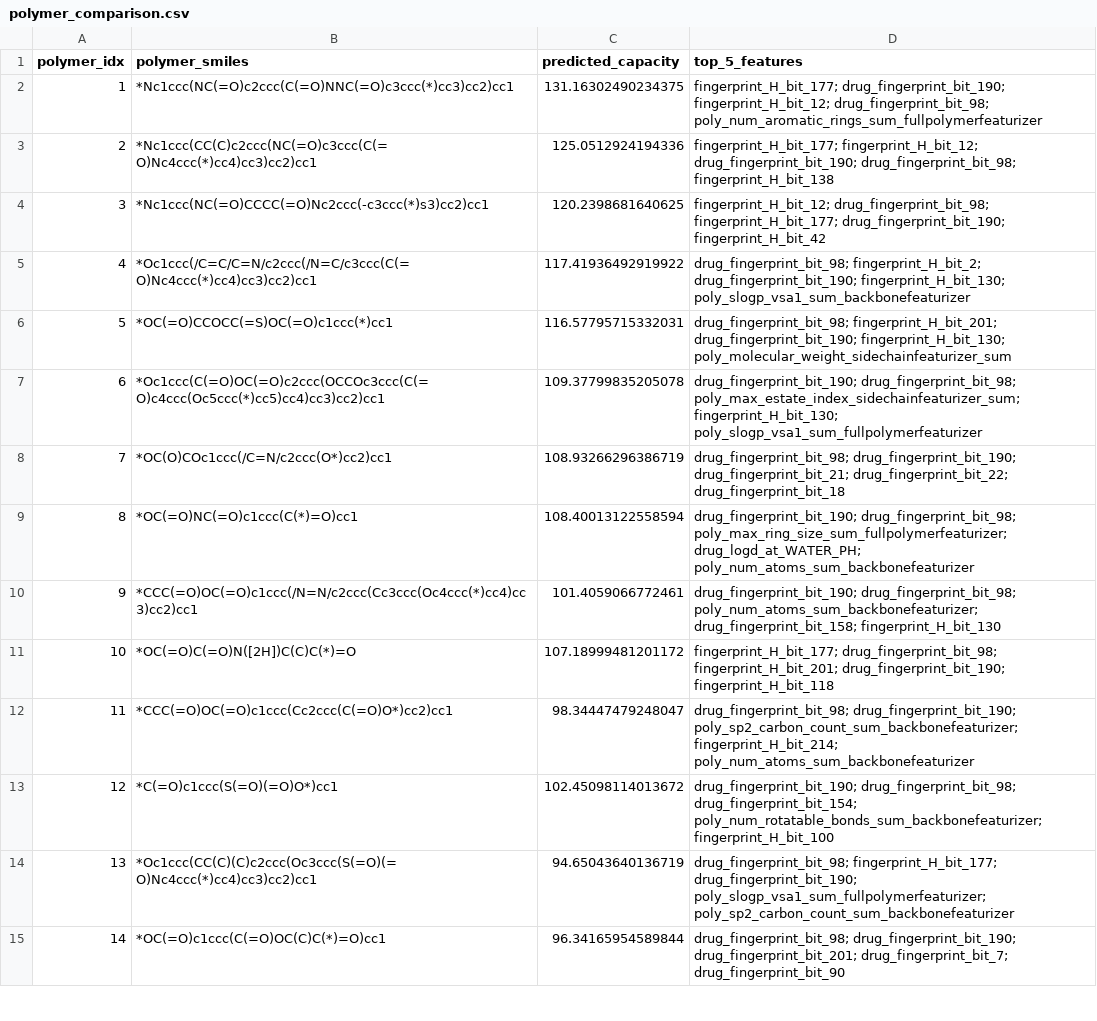
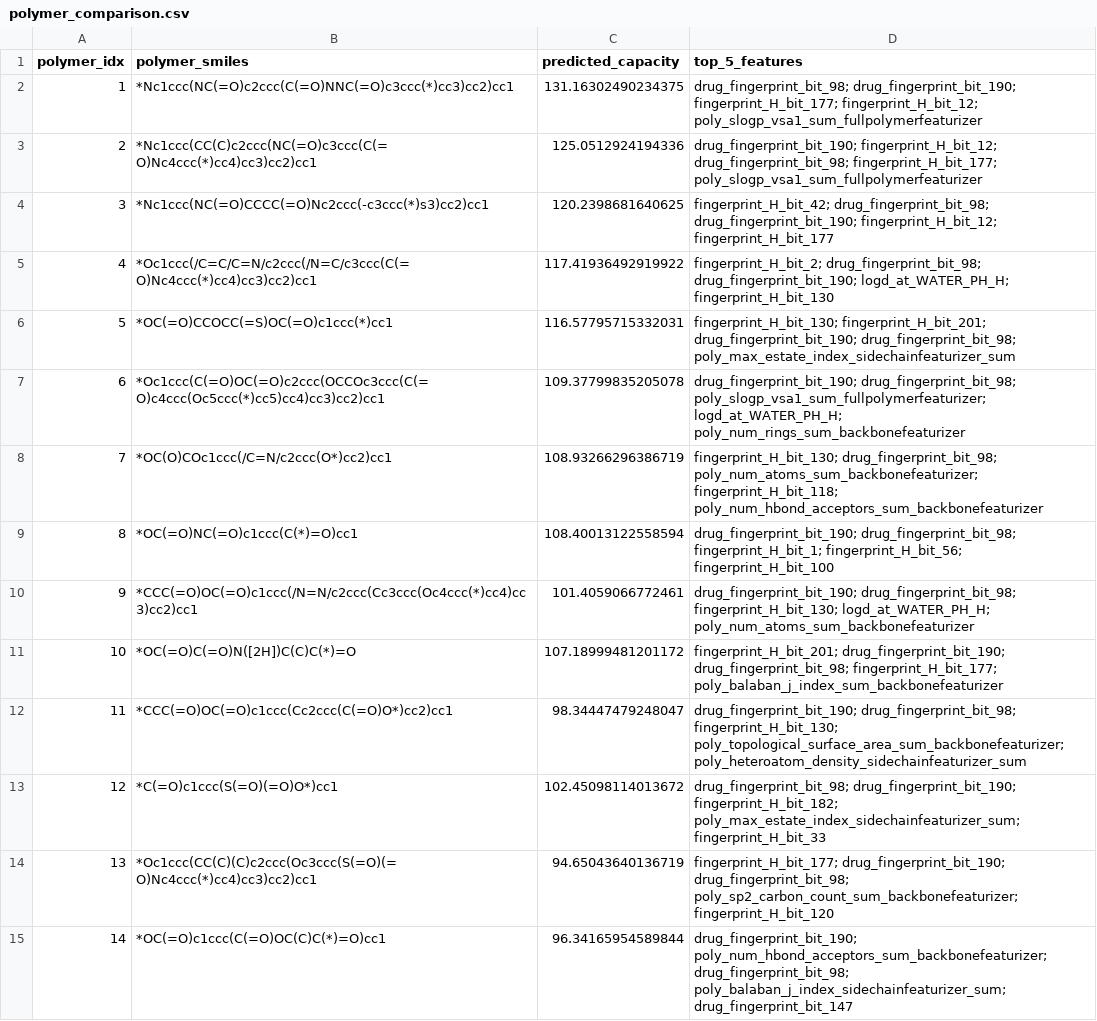
Before and after one commit to Uomocosa/lele-py-bioinformatics, a CSV file: RESULTS/explain_capacity_prediction/lisinopril/polymer_comparison.csv, drawn as a sheet; only a part is shown; the diff covers the shown part only; the diff names each change by its address in the sheet, - before the commit and + after, or states it on an @@ line.

```diff
--- a/RESULTS/explain_capacity_prediction/lisinopril/polymer_comparison.csv
+++ b/RESULTS/explain_capacity_prediction/lisinopril/polymer_comparison.csv
-D2 (top_5_features): fingerprint_H_bit_177; drug_fingerprint_bit_190; fingerprint_H_bit_12; drug_fingerprint_bit_98; poly_num_aromatic_rings_sum_fullpolymerfeaturizer
+D2 (top_5_features): drug_fingerprint_bit_98; drug_fingerprint_bit_190; fingerprint_H_bit_177; fingerprint_H_bit_12; poly_slogp_vsa1_sum_fullpolymerfeaturizer
-D3 (top_5_features): fingerprint_H_bit_177; fingerprint_H_bit_12; drug_fingerprint_bit_190; drug_fingerprint_bit_98; fingerprint_H_bit_138
+D3 (top_5_features): drug_fingerprint_bit_190; fingerprint_H_bit_12; drug_fingerprint_bit_98; fingerprint_H_bit_177; poly_slogp_vsa1_sum_fullpolymerfeaturizer
-D4 (top_5_features): fingerprint_H_bit_12; drug_fingerprint_bit_98; fingerprint_H_bit_177; drug_fingerprint_bit_190; fingerprint_H_bit_42
+D4 (top_5_features): fingerprint_H_bit_42; drug_fingerprint_bit_98; drug_fingerprint_bit_190; fingerprint_H_bit_12; fingerprint_H_bit_177
-D5 (top_5_features): drug_fingerprint_bit_98; fingerprint_H_bit_2; drug_fingerprint_bit_190; fingerprint_H_bit_130; poly_slogp_vsa1_sum_backbonefeaturizer
+D5 (top_5_features): fingerprint_H_bit_2; drug_fingerprint_bit_98; drug_fingerprint_bit_190; logd_at_WATER_PH_H; fingerprint_H_bit_130
-D6 (top_5_features): drug_fingerprint_bit_98; fingerprint_H_bit_201; drug_fingerprint_bit_190; fingerprint_H_bit_130; poly_molecular_weight_sidechainfeaturizer_sum
+D6 (top_5_features): fingerprint_H_bit_130; fingerprint_H_bit_201; drug_fingerprint_bit_190; drug_fingerprint_bit_98; poly_max_estate_index_sidechainfeaturizer_sum
-D7 (top_5_features): drug_fingerprint_bit_190; drug_fingerprint_bit_98; poly_max_estate_index_sidechainfeaturizer_sum; fingerprint_H_bit_130; poly_slogp_vsa1_sum_fullpolymerfeaturizer
+D7 (top_5_features): drug_fingerprint_bit_190; drug_fingerprint_bit_98; poly_slogp_vsa1_sum_fullpolymerfeaturizer; logd_at_WATER_PH_H; poly_num_rings_sum_backbonefeaturizer
-D8 (top_5_features): drug_fingerprint_bit_98; drug_fingerprint_bit_190; drug_fingerprint_bit_21; drug_fingerprint_bit_22; drug_fingerprint_bit_18
+D8 (top_5_features): fingerprint_H_bit_130; drug_fingerprint_bit_98; poly_num_atoms_sum_backbonefeaturizer; fingerprint_H_bit_118; poly_num_hbond_acceptors_sum_backbonefeaturizer
-D9 (top_5_features): drug_fingerprint_bit_190; drug_fingerprint_bit_98; poly_max_ring_size_sum_fullpolymerfeaturizer; drug_logd_at_WATER_PH; poly_num_atoms_sum_backbonefeaturizer
+D9 (top_5_features): drug_fingerprint_bit_190; drug_fingerprint_bit_98; fingerprint_H_bit_1; fingerprint_H_bit_56; fingerprint_H_bit_100
-D10 (top_5_features): drug_fingerprint_bit_190; drug_fingerprint_bit_98; poly_num_atoms_sum_backbonefeaturizer; drug_fingerprint_bit_158; fingerprint_H_bit_130
+D10 (top_5_features): drug_fingerprint_bit_190; drug_fingerprint_bit_98; fingerprint_H_bit_130; logd_at_WATER_PH_H; poly_num_atoms_sum_backbonefeaturizer
-D11 (top_5_features): fingerprint_H_bit_177; drug_fingerprint_bit_98; fingerprint_H_bit_201; drug_fingerprint_bit_190; fingerprint_H_bit_118
+D11 (top_5_features): fingerprint_H_bit_201; drug_fingerprint_bit_190; drug_fingerprint_bit_98; fingerprint_H_bit_177; poly_balaban_j_index_sum_backbonefeaturizer
-D12 (top_5_features): drug_fingerprint_bit_98; drug_fingerprint_bit_190; poly_sp2_carbon_count_sum_backbonefeaturizer; fingerprint_H_bit_214; poly_num_atoms_sum_backbonefeaturizer
+D12 (top_5_features): drug_fingerprint_bit_190; drug_fingerprint_bit_98; fingerprint_H_bit_130; poly_topological_surface_area_sum_backbonefeaturizer; poly_heteroatom_density_sidechainfeaturizer_sum
-D13 (top_5_features): drug_fingerprint_bit_190; drug_fingerprint_bit_98; drug_fingerprint_bit_154; poly_num_rotatable_bonds_sum_backbonefeaturizer; fingerprint_H_bit_100
+D13 (top_5_features): drug_fingerprint_bit_98; drug_fingerprint_bit_190; fingerprint_H_bit_182; poly_max_estate_index_sidechainfeaturizer_sum; fingerprint_H_bit_33
-D14 (top_5_features): drug_fingerprint_bit_98; fingerprint_H_bit_177; drug_fingerprint_bit_190; poly_slogp_vsa1_sum_fullpolymerfeaturizer; poly_sp2_carbon_count_sum_backbonefeaturizer
+D14 (top_5_features): fingerprint_H_bit_177; drug_fingerprint_bit_190; drug_fingerprint_bit_98; poly_sp2_carbon_count_sum_backbonefeaturizer; fingerprint_H_bit_120
-D15 (top_5_features): drug_fingerprint_bit_98; drug_fingerprint_bit_190; drug_fingerprint_bit_201; drug_fingerprint_bit_7; drug_fingerprint_bit_90
+D15 (top_5_features): drug_fingerprint_bit_190; poly_num_hbond_acceptors_sum_backbonefeaturizer; drug_fingerprint_bit_98; poly_balaban_j_index_sidechainfeaturizer_sum; drug_fingerprint_bit_147
```
Also changed, not shown: 19 edited cells elsewhere in this file, RESULTS/explain_capacity_prediction/aspirin/polymer_comparison.csv, RESULTS/explain_capacity_prediction/metformin/polymer_comparison.csv, 14 other files.
